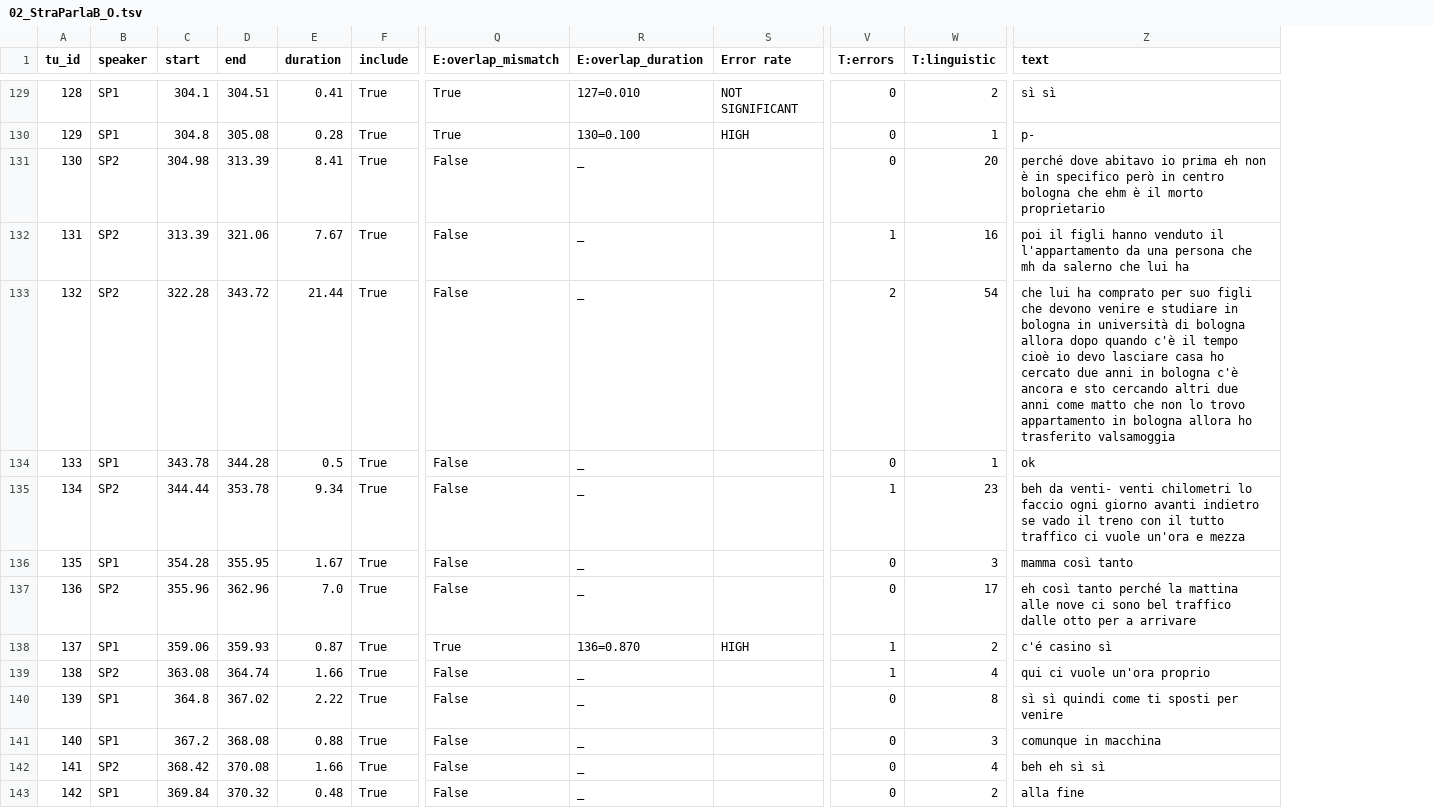
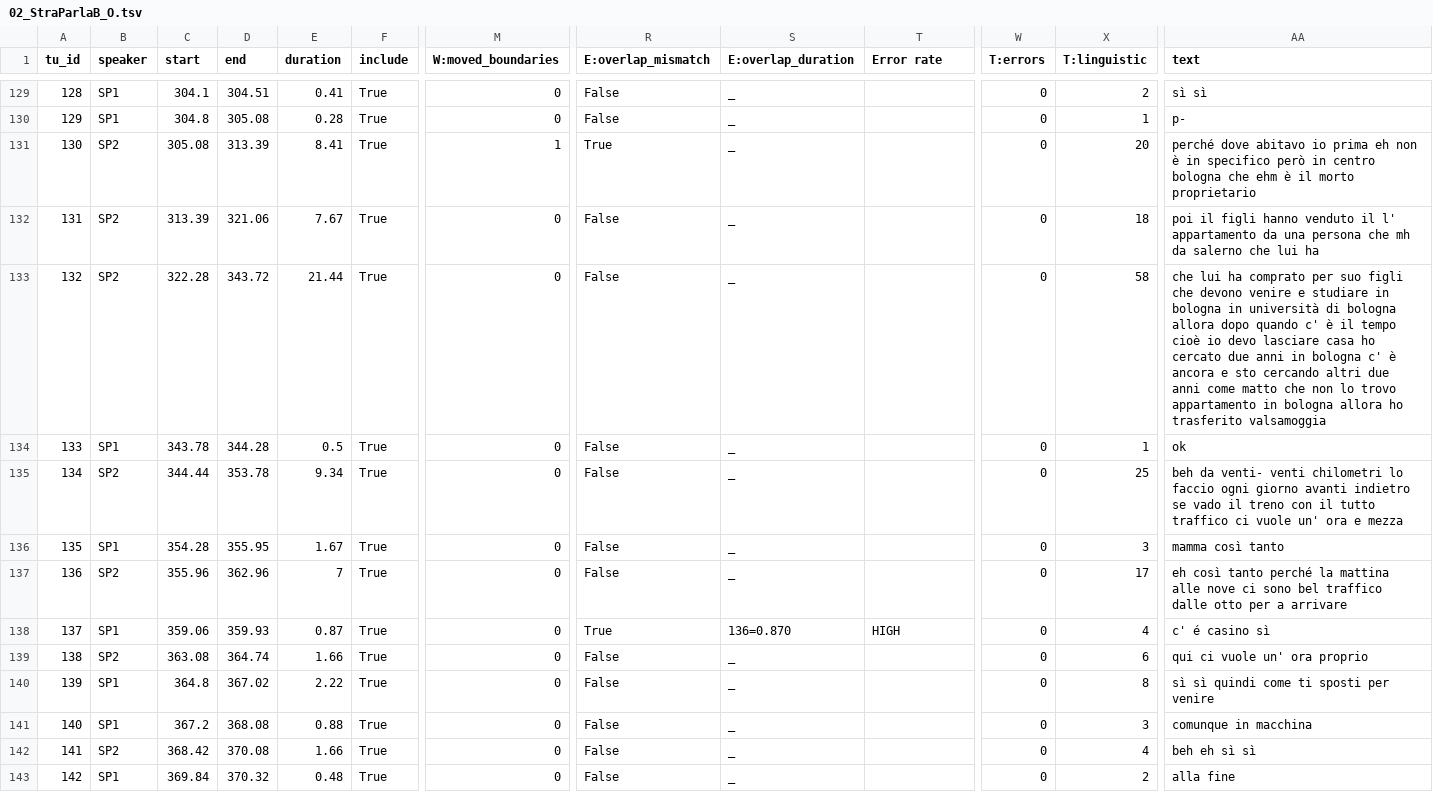
Before and after one commit to LaboratorioSperimentale/asr-assisted-transcription, a TSV file: data/output/02_StraParlaB_O.tsv, drawn as a sheet; only a part is shown, gaps mark what is left out; addresses are those after the commit; the diff covers the shown part only; the diff names each change by its address in the sheet, - before the commit and + after, or states it on an @@ line.

```diff
--- a/data/output/02_StraParlaB_O.tsv
+++ b/data/output/02_StraParlaB_O.tsv
+column M (W:moved_boundaries), rows 129-143: 0 | 0 | 1 | 0 | 0 | 0 | 0 | 0 | 0 | 0 | 0 | 0 | 0 | 0 | 0
-R129:R130 (E:overlap_mismatch): True
+R129:R130 (E:overlap_mismatch): False
-S129 (E:overlap_duration): 127=0.010
+S129 (E:overlap_duration): _
-T129 (Error rate): NOT SIGNIFICANT
+T129 (Error rate): (empty)
-S130 (E:overlap_duration): 130=0.100
+S130 (E:overlap_duration): _
-T130 (Error rate): HIGH
+T130 (Error rate): (empty)
-C131 (start): 304.98
+C131 (start): 305.08
-R131 (E:overlap_mismatch): False
+R131 (E:overlap_mismatch): True
-W132 (T:errors): 1
+W132 (T:errors): 0
-X132 (T:linguistic): 16
+X132 (T:linguistic): 18
-AA132 (text): …venduto il l'appartamento da una…
+AA132 (text): …venduto il l' appartamento da una…
-W133 (T:errors): 2
+W133 (T:errors): 0
-X133 (T:linguistic): 54
+X133 (T:linguistic): 58
-AA133 (text): …dopo quando c'è il tempo cioè io devo lasciare casa ho cercato due anni in bologna c'è ancora e…
+AA133 (text): …dopo quando c' è il tempo cioè io devo lasciare casa ho cercato due anni in bologna c' è ancora e…
-W135 (T:errors): 1
+W135 (T:errors): 0
-X135 (T:linguistic): 23
+X135 (T:linguistic): 25
-AA135 (text): …ci vuole un'ora e mezza
+AA135 (text): …ci vuole un' ora e mezza
-E137 (duration): 7.0
+E137 (duration): 7
-W138:W139 (T:errors): 1
+W138:W139 (T:errors): 0
-X138 (T:linguistic): 2
+X138 (T:linguistic): 4
-AA138 (text): c'é casino sì
+AA138 (text): c' é casino sì
-X139 (T:linguistic): 4
+X139 (T:linguistic): 6
-AA139 (text): qui ci vuole un'ora proprio
+AA139 (text): qui ci vuole un' ora proprio
```
Also changed, not shown: 117 edited cells elsewhere in this file, data/output/01_ParlaBOA_E.tsv, data/output/01_ParlaBOA_M.tsv, 23 other files.
